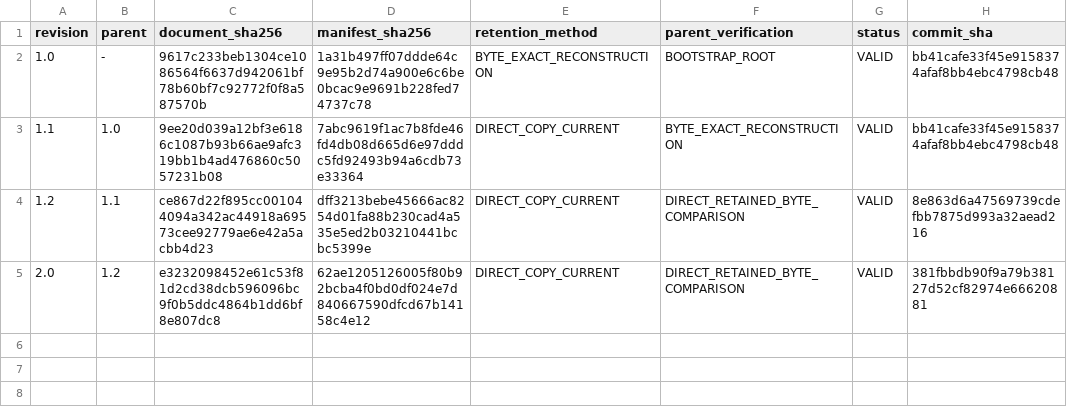
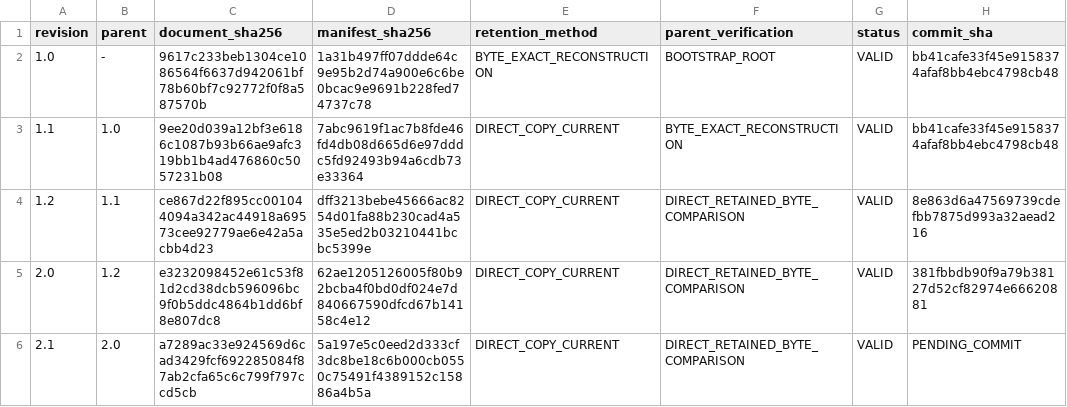
Before and after one commit to gcomneno/lasagna-v2, a TSV file: docs/protocol-history/revisions.tsv, drawn as a sheet.

```diff
--- a/docs/protocol-history/revisions.tsv
+++ b/docs/protocol-history/revisions.tsv
@@ -5 +5,2 @@ revision	parent	document_sha256	manifest_sha256	retention_method	parent_verifica
 2.0	1.2	e3232098452e61c53f81d2cd38dcb596096bc9f0b5ddc4864b1dd6bf8e807dc8	62ae1205126005f80b92bcba4f0bd0df024e7d840667590dfcd67b14158c4e12	DIRECT_COPY_CURRENT	DIRECT_RETAINED_BYTE_COMPARISON	VALID	381fbbdb90f9a79b38127d52cf82974e66620881
+2.1	2.0	a7289ac33e924569d6cad3429fcf692285084f87ab2cfa65c6c799f797ccd5cb	5a197e5c0eed2d333cf3dc8be18c6b000cb0550c75491f4389152c15886a4b5a	DIRECT_COPY_CURRENT	DIRECT_RETAINED_BYTE_COMPARISON	VALID	PENDING_COMMIT
```
Also changed, not shown: 3 other files.
